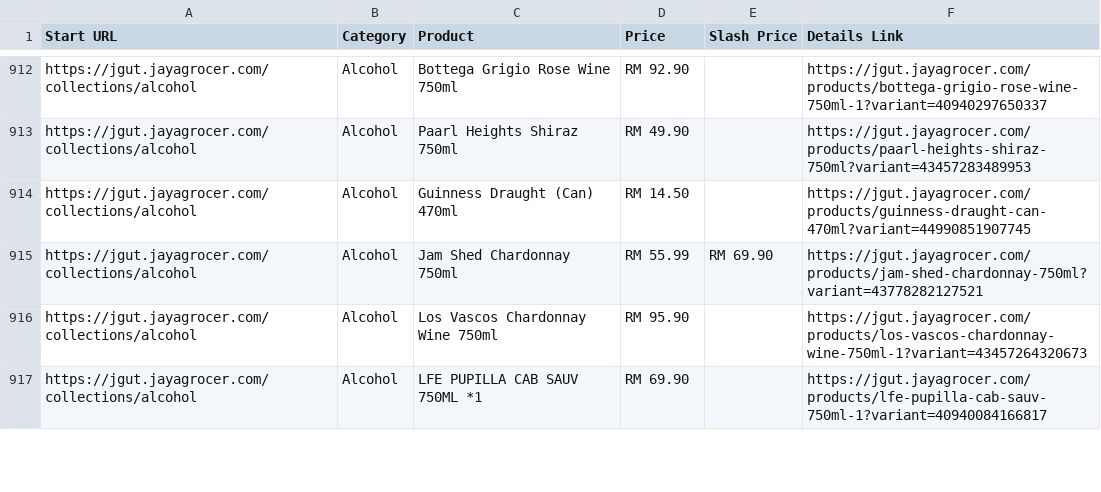
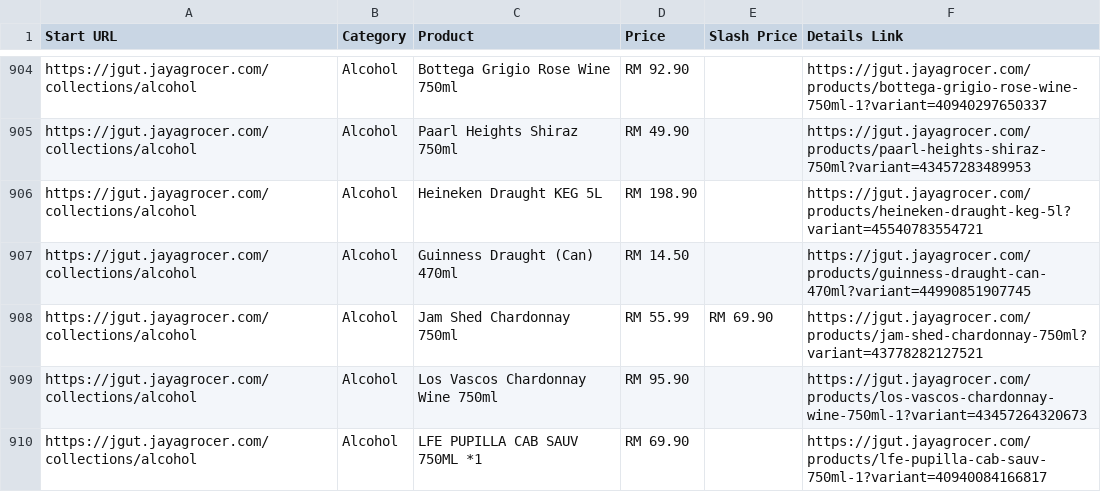
Before and after one commit to LeeMeng2020/supermarts, a CSV file: raw_data/jaya_one_thread_1.csv, drawn as a sheet; only a part is shown, gaps mark what is left out; the diff covers the shown part only; the diff names each change by its address in the sheet, - before the commit and + after, or states it on an @@ line.

```diff
--- a/raw_data/jaya_one_thread_1.csv
+++ b/raw_data/jaya_one_thread_1.csv
+row 906: https://jgut.jayagrocer.com/collections/alcohol | Alcohol | Heineken Draught KEG 5L | RM 198.90 |  | https://jgut.jayagrocer.com/products/heineken-draught-keg-5l?variant=45540783554721
```
Also changed, not shown: 5 added rows, 18 removed rows, 5 moved rows and 7 edited cells elsewhere in this file, raw_data/jaya_one_thread_2.csv, 5 other files.
